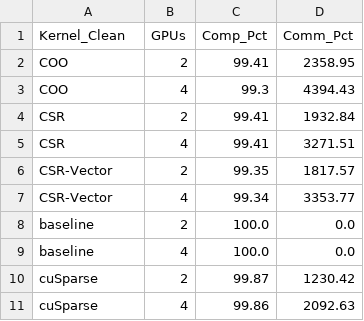
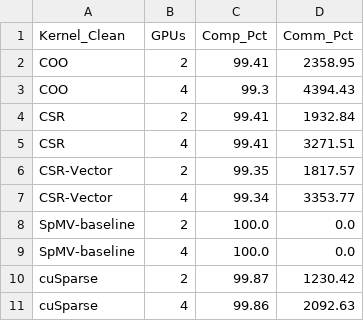
Before and after one commit to Michael-Bernasconi/Sparse-Matrix-Vector-Multiplication, a CSV file: results/tables/strong_report_summary_comm_comp_breakdown.csv, drawn as a sheet.

Commit message:
fixed reports

```diff
--- a/results/tables/strong_report_summary_comm_comp_breakdown.csv
+++ b/results/tables/strong_report_summary_comm_comp_breakdown.csv
@@ -7,4 +7,4 @@ CSR-Vector,2,99.35,1817.57
 CSR-Vector,4,99.34,3353.77
-baseline,2,100.0,0.0
-baseline,4,100.0,0.0
+SpMV-baseline,2,100.0,0.0
+SpMV-baseline,4,100.0,0.0
 cuSparse,2,99.87,1230.42
```
Also changed, not shown: results/tables/strong_report_summary_efficiency_speedup.csv, 10 other files.
